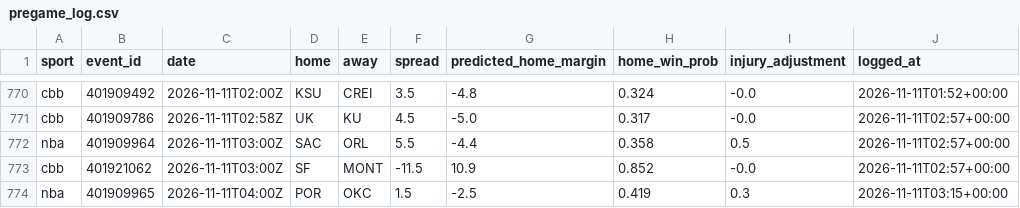
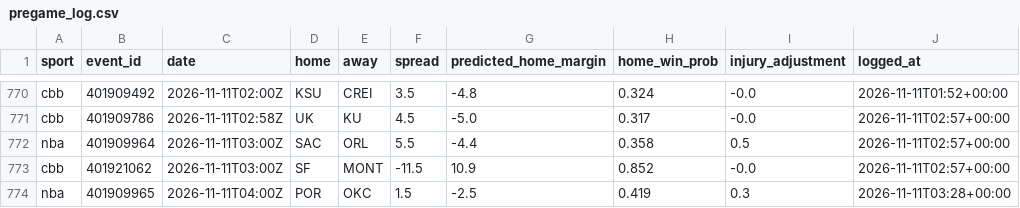
Before and after one commit to adotscotty/HandsDownAI, a CSV file: data/pregame_log.csv, drawn as a sheet; only a part is shown, gaps mark what is left out.

```diff
--- a/data/pregame_log.csv
+++ b/data/pregame_log.csv
@@ -773,2 +773,2 @@ nba,401909964,2026-11-11T03:00Z,SAC,ORL,5.5,-4.4,0.358,0.5,2026-11-11T02:57+00:0
 cbb,401921062,2026-11-11T03:00Z,SF,MONT,-11.5,10.9,0.852,-0.0,2026-11-11T02:57+00:00
-nba,401909965,2026-11-11T04:00Z,POR,OKC,1.5,-2.5,0.419,0.3,2026-11-11T03:15+00:00
+nba,401909965,2026-11-11T04:00Z,POR,OKC,1.5,-2.5,0.419,0.3,2026-11-11T03:28+00:00
```
Also changed, not shown: data/current_cbb.csv, data/current_nba.csv, 4 other files.
